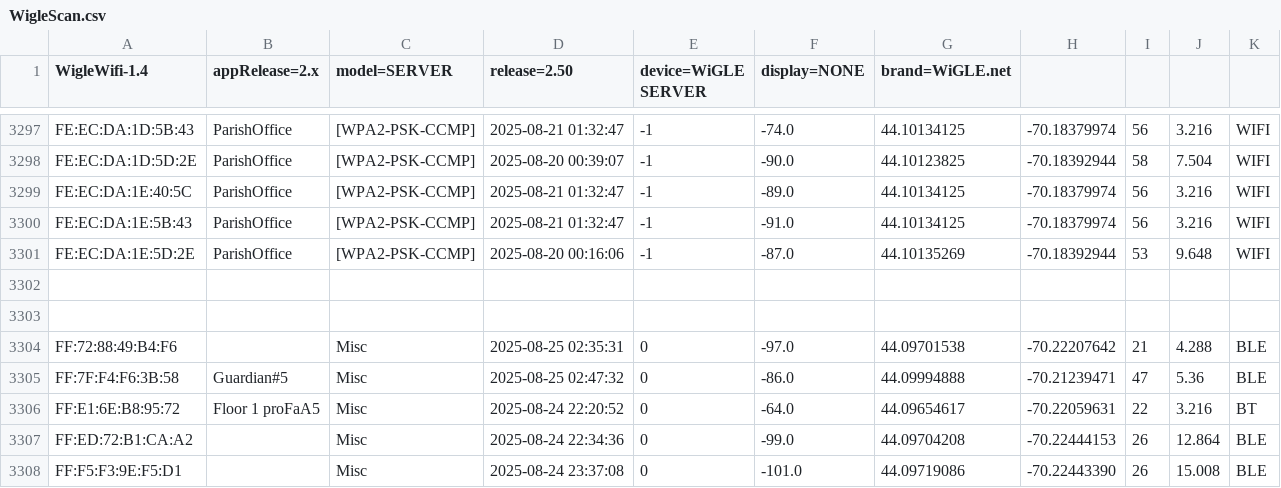
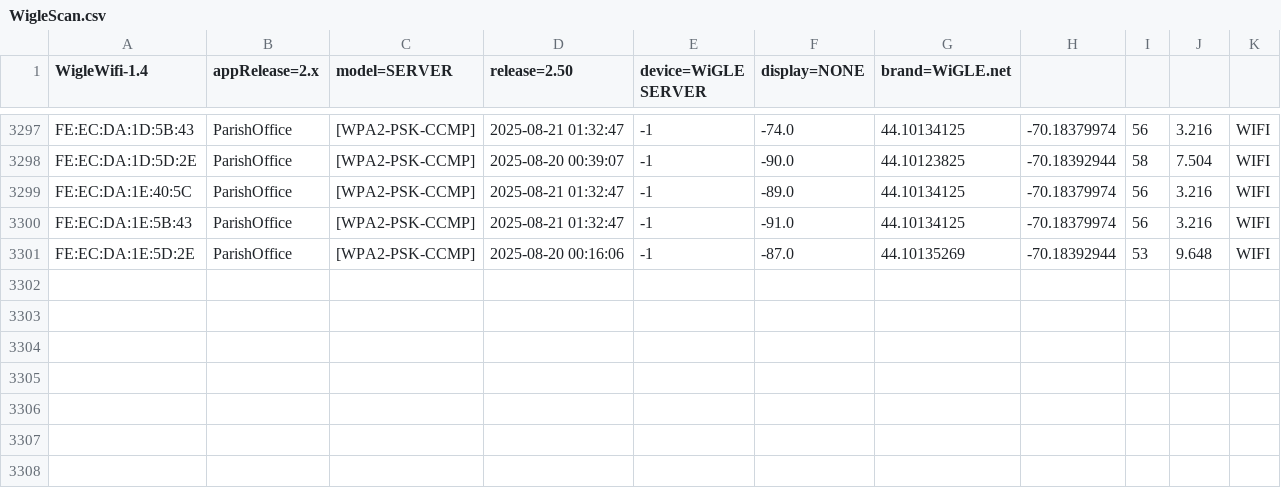
Before and after one commit to ReidMaxim/wardrive, a CSV file: WigleScan.csv, drawn as a sheet; only a part is shown, gaps mark what is left out; the diff names each change by its address in the sheet, - before the commit and + after, or states it on an @@ line.

Commit message:
Update WigleScan.csv

```diff
--- a/WigleScan.csv
+++ b/WigleScan.csv
-row 3302: (empty)
-row 3303: (empty)
-row 3304: FF:72:88:49:B4:F6 |  | Misc | 2025-08-25 02:35:31 | 0 | -97.0 | 44.09701538 | -70.22207642 | 21 | 4.288 | BLE
-row 3305: FF:7F:F4:F6:3B:58 | Guardian#5 | Misc | 2025-08-25 02:47:32 | 0 | -86.0 | 44.09994888 | -70.21239471 | 47 | 5.36 | BLE
-row 3306: FF:E1:6E:B8:95:72 | Floor 1 proFaA5 | Misc | 2025-08-24 22:20:52 | 0 | -64.0 | 44.09654617 | -70.22059631 | 22 | 3.216 | BT
-row 3307: FF:ED:72:B1:CA:A2 |  | Misc | 2025-08-24 22:34:36 | 0 | -99.0 | 44.09704208 | -70.22444153 | 26 | 12.864 | BLE
-row 3308: FF:F5:F3:9E:F5:D1 |  | Misc | 2025-08-24 23:37:08 | 0 | -101.0 | 44.09719086 | -70.22443390 | 26 | 15.008 | BLE
```
